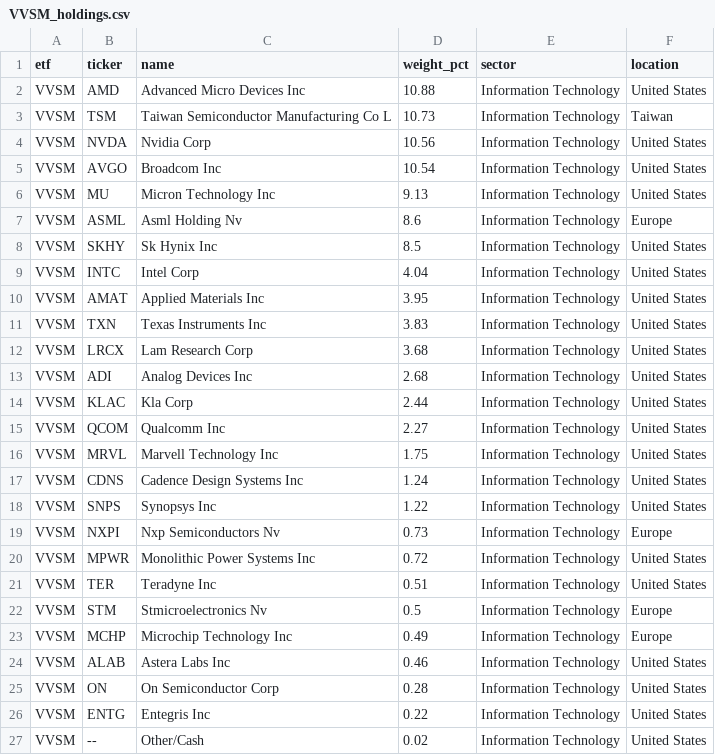
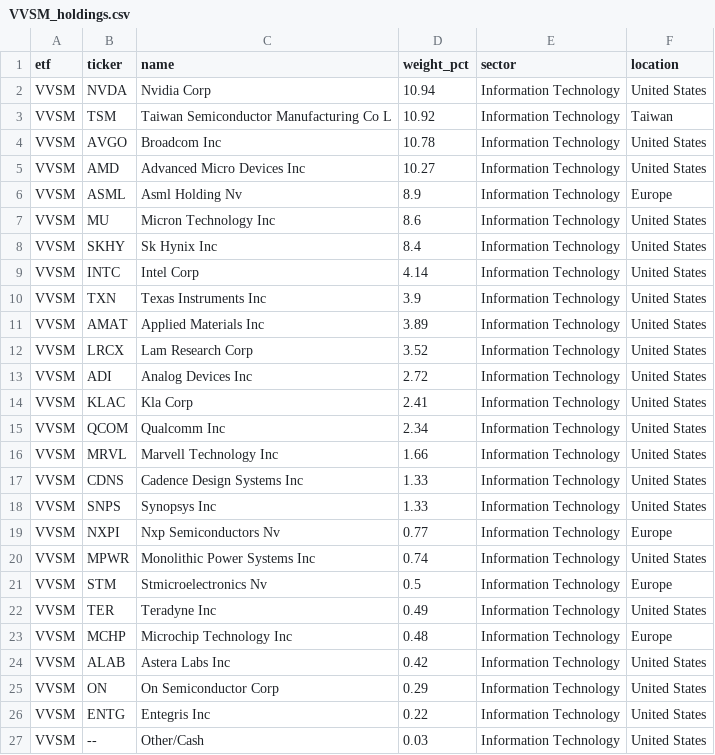
Before and after one commit to AndyOPDev/portfolio-tracker, a CSV file: data/holdings/VVSM_holdings.csv, drawn as a sheet.

```diff
--- a/data/holdings/VVSM_holdings.csv
+++ b/data/holdings/VVSM_holdings.csv
@@ -1,27 +1,27 @@
 etf,ticker,name,weight_pct,sector,location
-VVSM,AMD,Advanced Micro Devices Inc,10.88,Information Technology,United States
-VVSM,TSM,Taiwan Semiconductor Manufacturing Co L,10.73,Information Technology,Taiwan
-VVSM,NVDA,Nvidia Corp,10.56,Information Technology,United States
-VVSM,AVGO,Broadcom Inc,10.54,Information Technology,United States
-VVSM,MU,Micron Technology Inc,9.13,Information Technology,United States
-VVSM,ASML,Asml Holding Nv,8.6,Information Technology,Europe
-VVSM,SKHY,Sk Hynix Inc,8.5,Information Technology,United States
-VVSM,INTC,Intel Corp,4.04,Information Technology,United States
-VVSM,AMAT,Applied Materials Inc,3.95,Information Technology,United States
-VVSM,TXN,Texas Instruments Inc,3.83,Information Technology,United States
-VVSM,LRCX,Lam Research Corp,3.68,Information Technology,United States
-VVSM,ADI,Analog Devices Inc,2.68,Information Technology,United States
-VVSM,KLAC,Kla Corp,2.44,Information Technology,United States
-VVSM,QCOM,Qualcomm Inc,2.27,Information Technology,United States
-VVSM,MRVL,Marvell Technology Inc,1.75,Information Technology,United States
-VVSM,CDNS,Cadence Design Systems Inc,1.24,Information Technology,United States
-VVSM,SNPS,Synopsys Inc,1.22,Information Technology,United States
-VVSM,NXPI,Nxp Semiconductors Nv,0.73,Information Technology,Europe
-VVSM,MPWR,Monolithic Power Systems Inc,0.72,Information Technology,United States
-VVSM,TER,Teradyne Inc,0.51,Information Technology,United States
+VVSM,NVDA,Nvidia Corp,10.94,Information Technology,United States
+VVSM,TSM,Taiwan Semiconductor Manufacturing Co L,10.92,Information Technology,Taiwan
+VVSM,AVGO,Broadcom Inc,10.78,Information Technology,United States
+VVSM,AMD,Advanced Micro Devices Inc,10.27,Information Technology,United States
+VVSM,ASML,Asml Holding Nv,8.9,Information Technology,Europe
+VVSM,MU,Micron Technology Inc,8.6,Information Technology,United States
+VVSM,SKHY,Sk Hynix Inc,8.4,Information Technology,United States
+VVSM,INTC,Intel Corp,4.14,Information Technology,United States
+VVSM,TXN,Texas Instruments Inc,3.9,Information Technology,United States
+VVSM,AMAT,Applied Materials Inc,3.89,Information Technology,United States
+VVSM,LRCX,Lam Research Corp,3.52,Information Technology,United States
+VVSM,ADI,Analog Devices Inc,2.72,Information Technology,United States
+VVSM,KLAC,Kla Corp,2.41,Information Technology,United States
+VVSM,QCOM,Qualcomm Inc,2.34,Information Technology,United States
+VVSM,MRVL,Marvell Technology Inc,1.66,Information Technology,United States
+VVSM,CDNS,Cadence Design Systems Inc,1.33,Information Technology,United States
+VVSM,SNPS,Synopsys Inc,1.33,Information Technology,United States
+VVSM,NXPI,Nxp Semiconductors Nv,0.77,Information Technology,Europe
+VVSM,MPWR,Monolithic Power Systems Inc,0.74,Information Technology,United States
 VVSM,STM,Stmicroelectronics Nv,0.5,Information Technology,Europe
-VVSM,MCHP,Microchip Technology Inc,0.49,Information Technology,Europe
-VVSM,ALAB,Astera Labs Inc,0.46,Information Technology,United States
-VVSM,ON,On Semiconductor Corp,0.28,Information Technology,United States
+VVSM,TER,Teradyne Inc,0.49,Information Technology,United States
+VVSM,MCHP,Microchip Technology Inc,0.48,Information Technology,Europe
+VVSM,ALAB,Astera Labs Inc,0.42,Information Technology,United States
+VVSM,ON,On Semiconductor Corp,0.29,Information Technology,United States
 VVSM,ENTG,Entegris Inc,0.22,Information Technology,United States
-VVSM,--,Other/Cash,0.02,Information Technology,United States
+VVSM,--,Other/Cash,0.03,Information Technology,United States
```
Also changed, not shown: 4 other files.
